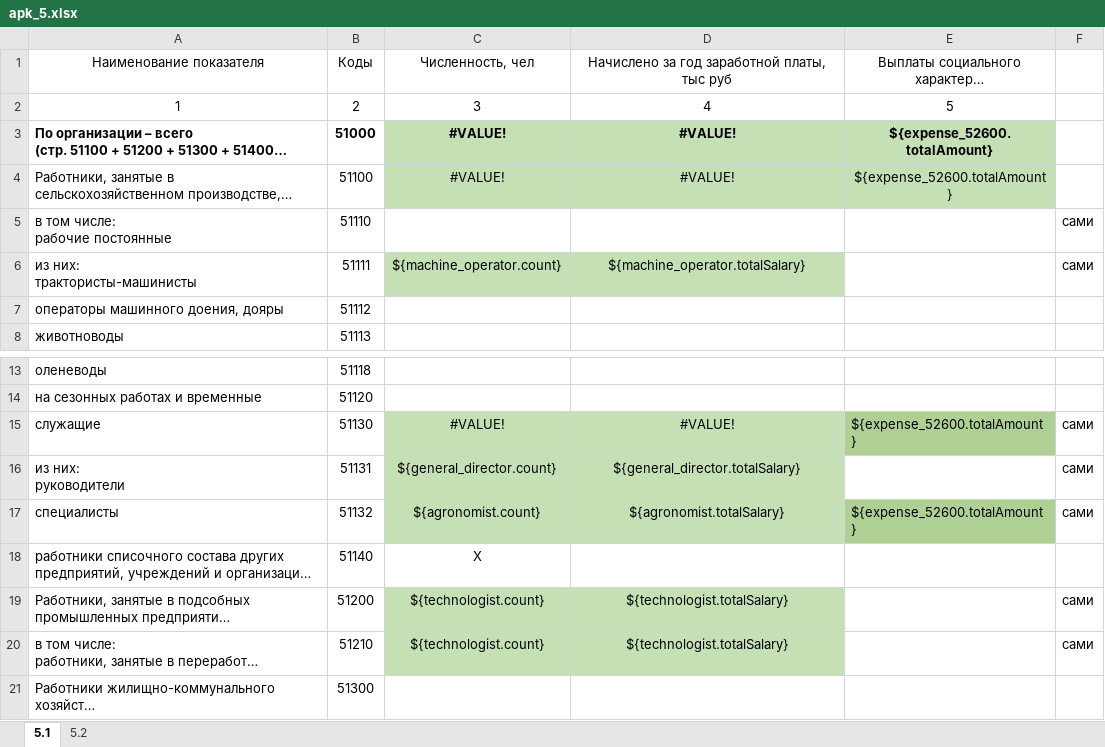
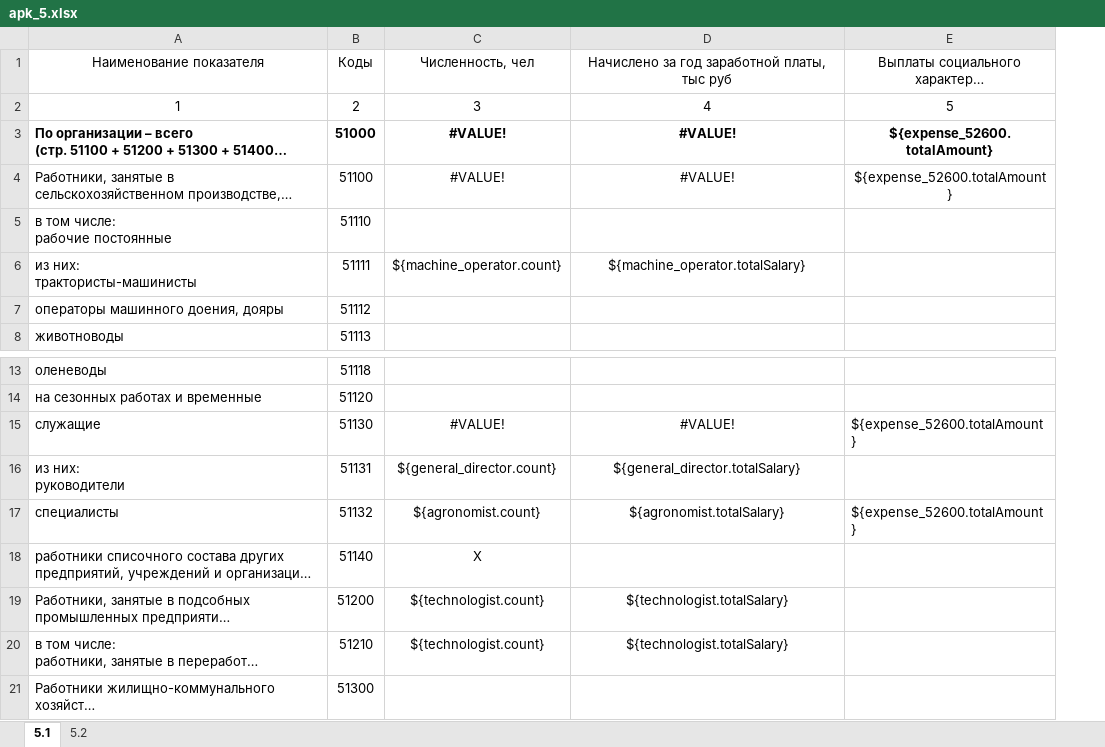
Before and after one commit to danmv24/AgroPro, an Excel workbook: src/main/resources/reports/apk_5.xlsx, sheet 5.1, drawn as a sheet; only a part is shown, gaps mark what is left out; long unchanged cells end in …; values as stored, in another font and other column widths than the file's, no borders; the diff names each change by its address in the sheet, - before the commit and + after, or states it on an @@ line.

```diff
--- a/src/main/resources/reports/apk_5.xlsx (sheet 5.1)
+++ b/src/main/resources/reports/apk_5.xlsx (sheet 5.1)
-column F, rows 5-6: сами | сами; rows 15-20: сами | сами | сами |  | сами | сами
-C3:E4 fill: #C5E0B4
+C3:E4 fill: none
-C6:D6 fill: #C5E0B4
+C6:D6 fill: none
-C15:D17 fill: #C5E0B4
+C15:D17 fill: none
-E15 fill: #AFD095
+E15 fill: none
-E17 fill: #AFD095
+E17 fill: none
-C19:D20 fill: #C5E0B4
+C19:D20 fill: none
```
Also changed, not shown: sheet 5.2, src/main/resources/reports/apk_17.xlsx, src/main/resources/reports/apk_8.xlsx, 5 other files.
